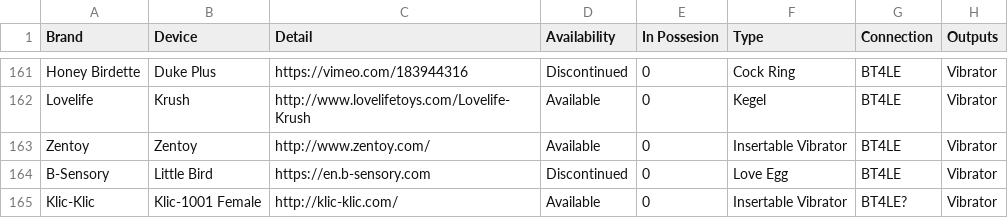
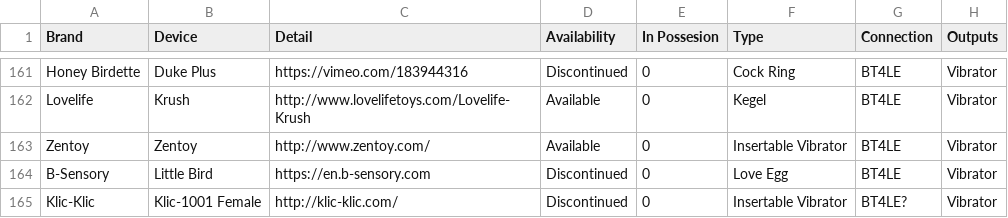
Before and after one commit to blackspherefollower/IoSTIndex, a CSV file: src/data/devices.csv, drawn as a sheet; only a part is shown, gaps mark what is left out; the diff covers the shown part only; the diff names each change by its address in the sheet, - before the commit and + after, or states it on an @@ line.

Commit message:
Updating datasets

```diff
--- a/src/data/devices.csv
+++ b/src/data/devices.csv
-D165 (Availability): Available
+D165 (Availability): Discontinued
```
Also changed, not shown: 10 edited cells elsewhere in this file.
